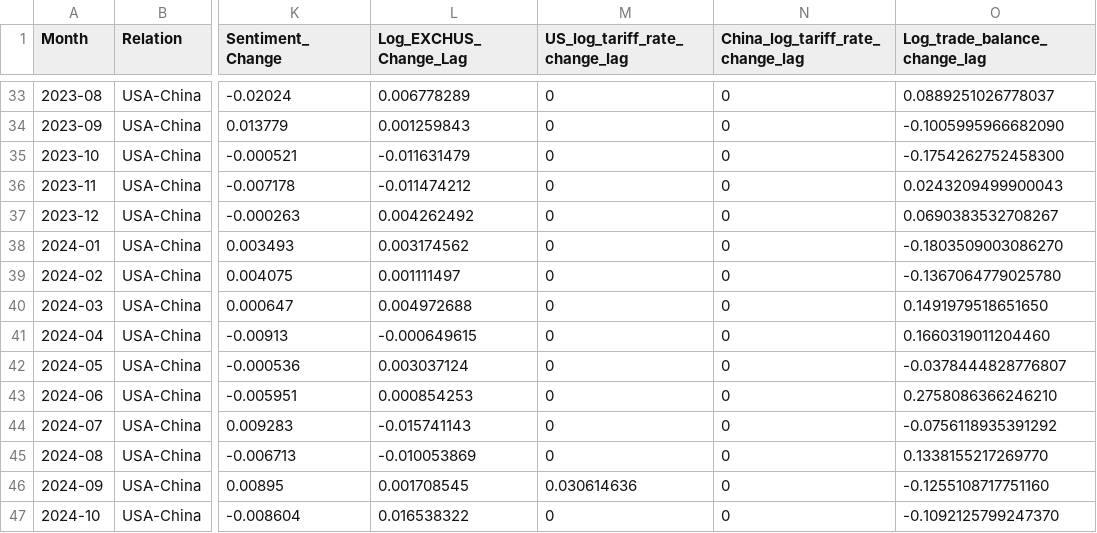
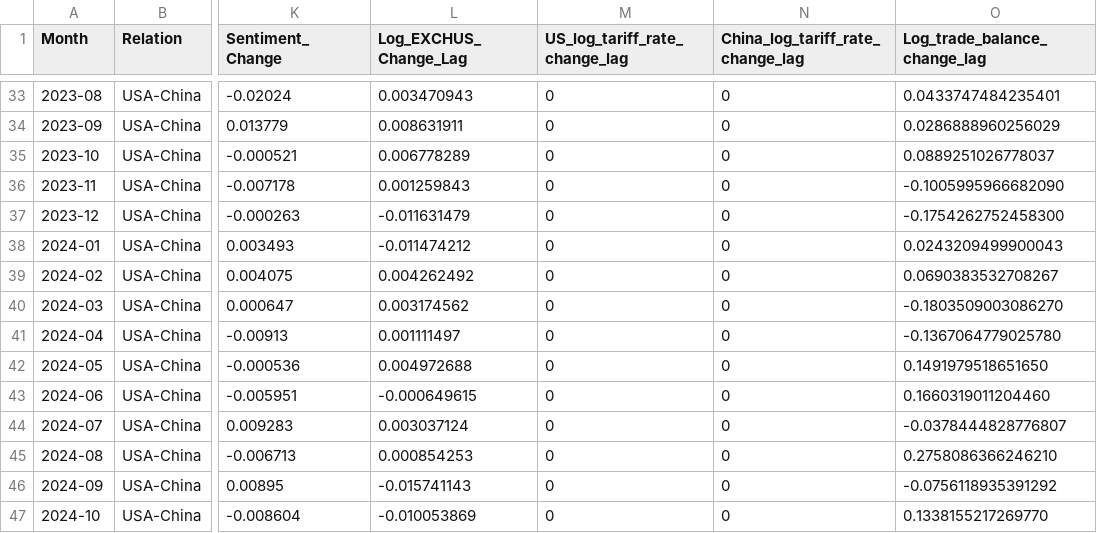
Before and after one commit to matthewhirokawa/exchange_rate_analysis, a CSV file: data/multi_regression.csv, drawn as a sheet; only a part is shown, gaps mark what is left out; the diff covers the shown part only; the diff names each change by its address in the sheet, - before the commit and + after, or states it on an @@ line.

```diff
--- a/data/multi_regression.csv
+++ b/data/multi_regression.csv
-L33 (Log_EXCHUS_Change_Lag): 0.006778289
+L33 (Log_EXCHUS_Change_Lag): 0.003470943
-O33 (Log_trade_balance_change_lag): 0.0889251026778037
+O33 (Log_trade_balance_change_lag): 0.0433747484235401
-L34 (Log_EXCHUS_Change_Lag): 0.001259843
+L34 (Log_EXCHUS_Change_Lag): 0.008631911
-O34 (Log_trade_balance_change_lag): -0.1005995966682090
+O34 (Log_trade_balance_change_lag): 0.0286888960256029
-L35 (Log_EXCHUS_Change_Lag): -0.011631479
+L35 (Log_EXCHUS_Change_Lag): 0.006778289
-O35 (Log_trade_balance_change_lag): -0.1754262752458300
+O35 (Log_trade_balance_change_lag): 0.0889251026778037
-L36 (Log_EXCHUS_Change_Lag): -0.011474212
+L36 (Log_EXCHUS_Change_Lag): 0.001259843
-O36 (Log_trade_balance_change_lag): 0.0243209499900043
+O36 (Log_trade_balance_change_lag): -0.1005995966682090
-L37 (Log_EXCHUS_Change_Lag): 0.004262492
+L37 (Log_EXCHUS_Change_Lag): -0.011631479
-O37 (Log_trade_balance_change_lag): 0.0690383532708267
+O37 (Log_trade_balance_change_lag): -0.1754262752458300
-L38 (Log_EXCHUS_Change_Lag): 0.003174562
+L38 (Log_EXCHUS_Change_Lag): -0.011474212
-O38 (Log_trade_balance_change_lag): -0.1803509003086270
+O38 (Log_trade_balance_change_lag): 0.0243209499900043
-L39 (Log_EXCHUS_Change_Lag): 0.001111497
+L39 (Log_EXCHUS_Change_Lag): 0.004262492
-O39 (Log_trade_balance_change_lag): -0.1367064779025780
+O39 (Log_trade_balance_change_lag): 0.0690383532708267
-L40 (Log_EXCHUS_Change_Lag): 0.004972688
+L40 (Log_EXCHUS_Change_Lag): 0.003174562
-O40 (Log_trade_balance_change_lag): 0.1491979518651650
+O40 (Log_trade_balance_change_lag): -0.1803509003086270
-L41 (Log_EXCHUS_Change_Lag): -0.000649615
+L41 (Log_EXCHUS_Change_Lag): 0.001111497
-O41 (Log_trade_balance_change_lag): 0.1660319011204460
+O41 (Log_trade_balance_change_lag): -0.1367064779025780
-L42 (Log_EXCHUS_Change_Lag): 0.003037124
+L42 (Log_EXCHUS_Change_Lag): 0.004972688
-O42 (Log_trade_balance_change_lag): -0.0378444828776807
+O42 (Log_trade_balance_change_lag): 0.1491979518651650
-L43 (Log_EXCHUS_Change_Lag): 0.000854253
+L43 (Log_EXCHUS_Change_Lag): -0.000649615
-O43 (Log_trade_balance_change_lag): 0.2758086366246210
+O43 (Log_trade_balance_change_lag): 0.1660319011204460
-L44 (Log_EXCHUS_Change_Lag): -0.015741143
+L44 (Log_EXCHUS_Change_Lag): 0.003037124
-O44 (Log_trade_balance_change_lag): -0.0756118935391292
+O44 (Log_trade_balance_change_lag): -0.0378444828776807
-L45 (Log_EXCHUS_Change_Lag): -0.010053869
+L45 (Log_EXCHUS_Change_Lag): 0.000854253
-O45 (Log_trade_balance_change_lag): 0.1338155217269770
+O45 (Log_trade_balance_change_lag): 0.2758086366246210
-L46 (Log_EXCHUS_Change_Lag): 0.001708545
+L46 (Log_EXCHUS_Change_Lag): -0.015741143
-M46 (US_log_tariff_rate_change_lag): 0.030614636
+M46 (US_log_tariff_rate_change_lag): 0
-O46 (Log_trade_balance_change_lag): -0.1255108717751160
+O46 (Log_trade_balance_change_lag): -0.0756118935391292
-L47 (Log_EXCHUS_Change_Lag): 0.016538322
+L47 (Log_EXCHUS_Change_Lag): -0.010053869
-O47 (Log_trade_balance_change_lag): -0.1092125799247370
+O47 (Log_trade_balance_change_lag): 0.1338155217269770
```
Also changed, not shown: 1 added row and 97 edited cells elsewhere in this file, 1 other file.
